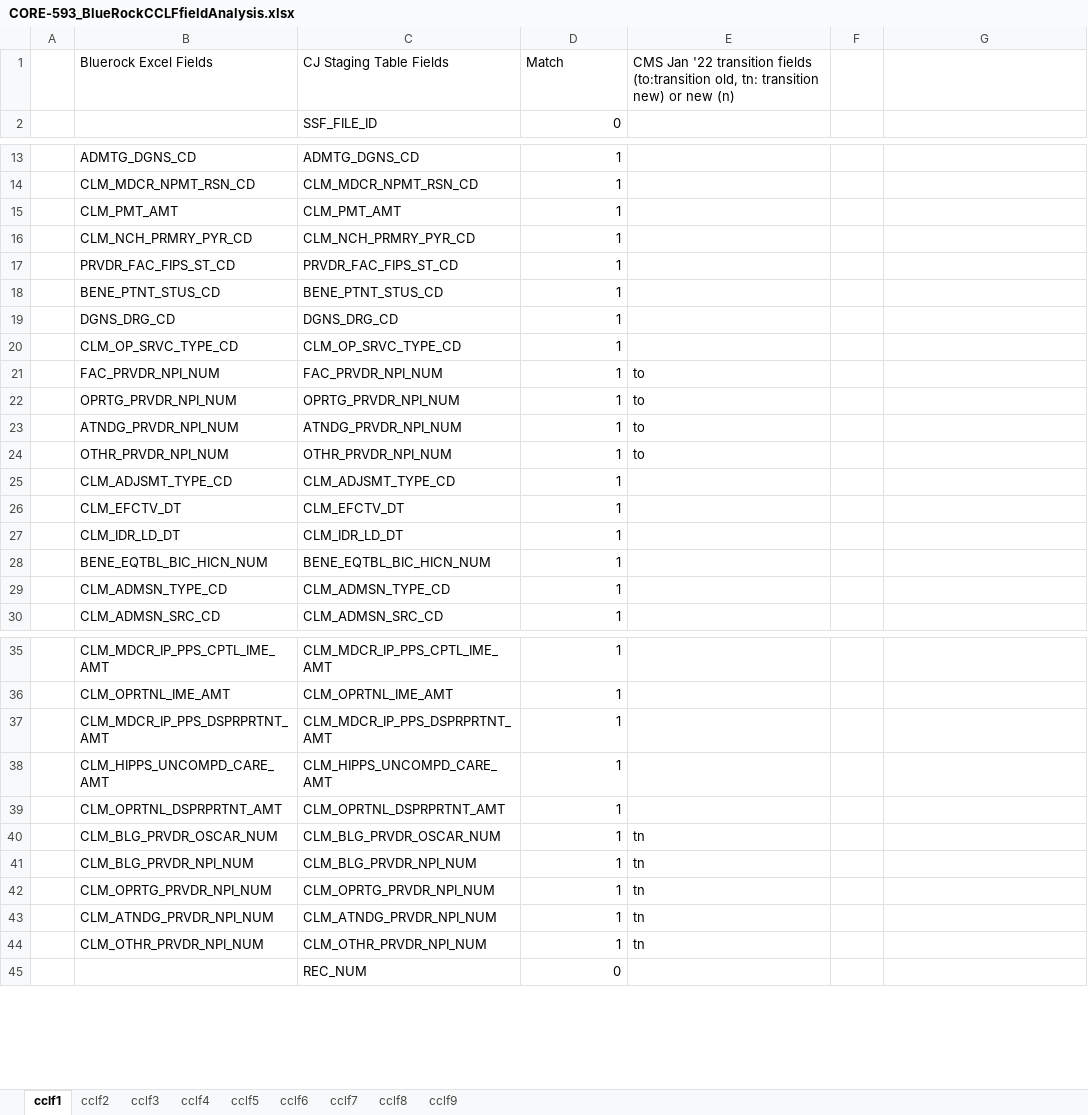
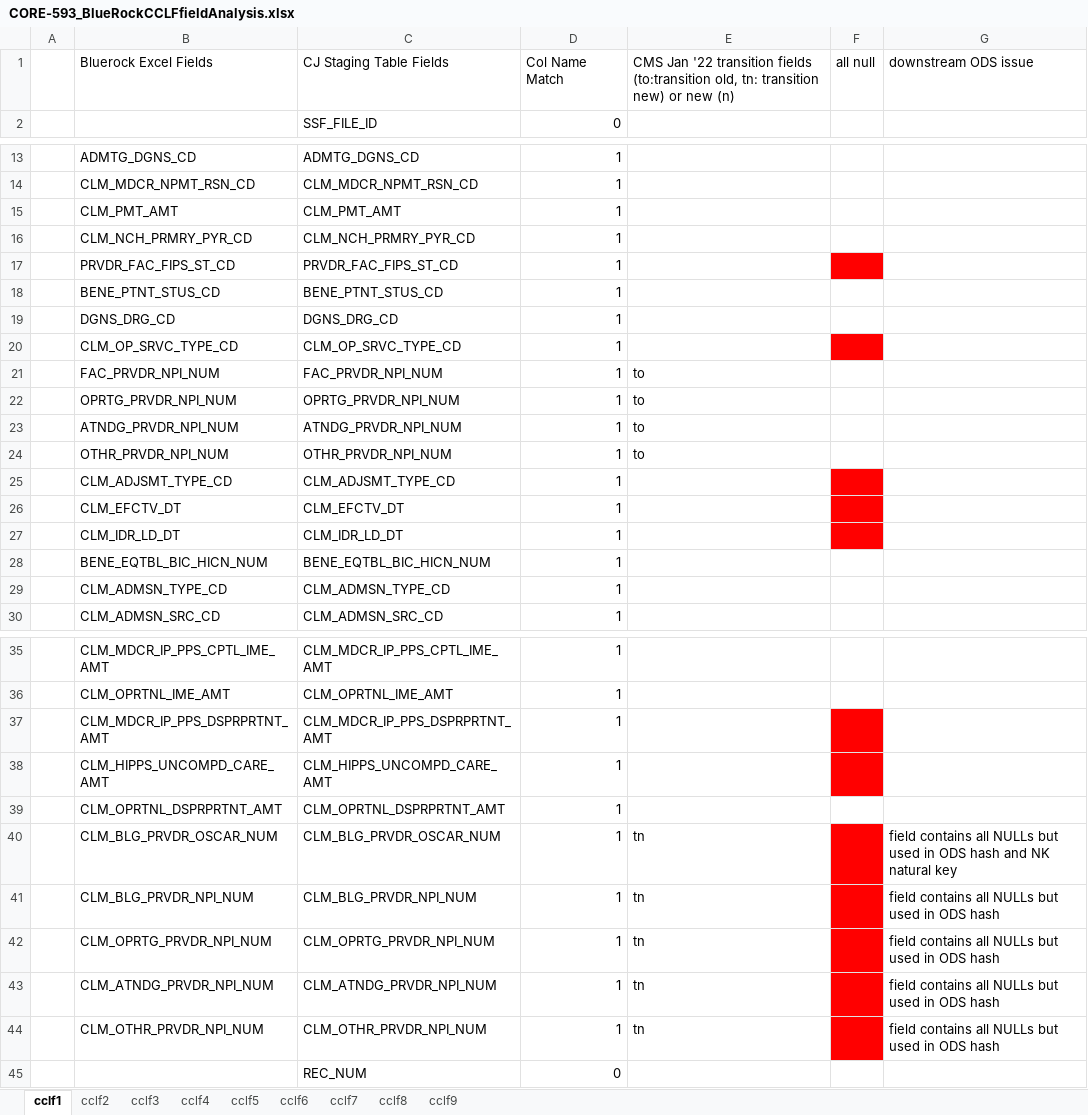
Before and after one commit to mikeoconnor-cj/pythonWrk, an Excel workbook: CORE-593_BlueRockCCLFfieldAnalysis.xlsx, sheet cclf1, drawn as a sheet; only a part is shown, gaps mark what is left out; values as stored, in another font and other column widths than the file's, no borders; the diff names each change by its address in the sheet, - before the commit and + after, or states it on an @@ line.

```diff
--- a/CORE-593_BlueRockCCLFfieldAnalysis.xlsx (sheet cclf1)
+++ b/CORE-593_BlueRockCCLFfieldAnalysis.xlsx (sheet cclf1)
-D1: Match
+D1: Col Name Match
-F1: (empty)
+F1: all null
-G1: (empty)
+G1: downstream ODS issue
-F17 fill: none
+F17 fill: #FF0000
-F20 fill: none
+F20 fill: #FF0000
-F25:F27 fill: none
+F25:F27 fill: #FF0000
-F37:F38 fill: none
+F37:F38 fill: #FF0000
-F40:F44 fill: none
+F40:F44 fill: #FF0000
-G40: (empty)
+G40: field contains all NULLs but used in ODS hash and NK natural key
-G41:G44: (empty)
+G41:G44: field contains all NULLs but used in ODS hash
```
Also changed, not shown: sheet cclf8, sheet cclf5, sheet cclf6, sheet cclf4, sheet cclf7, sheet cclf2, 2 more sheets.
